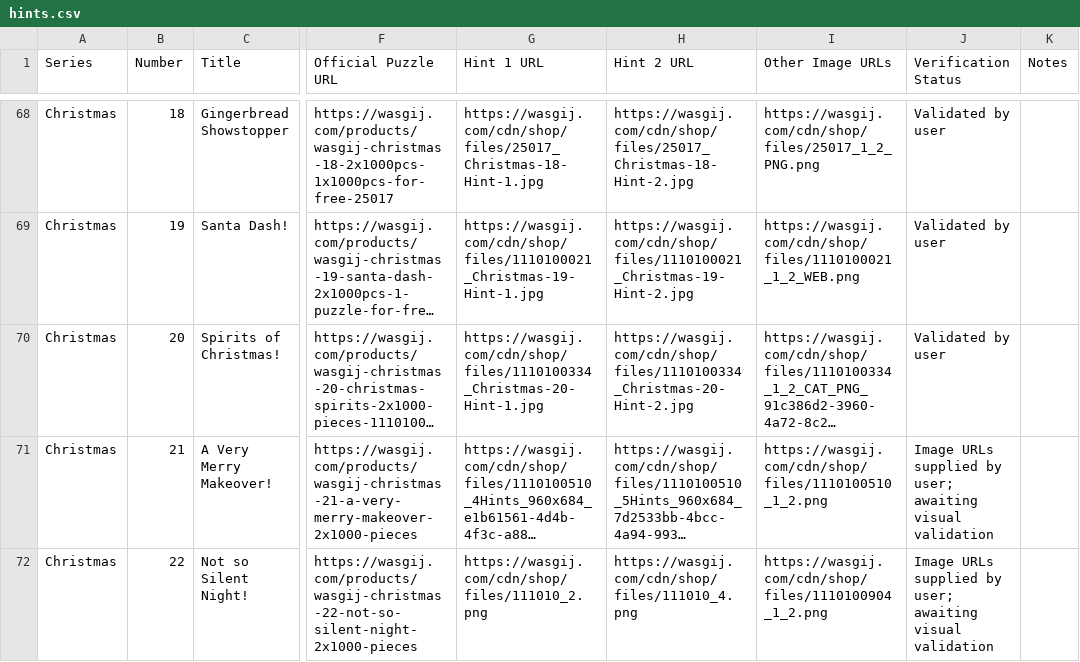
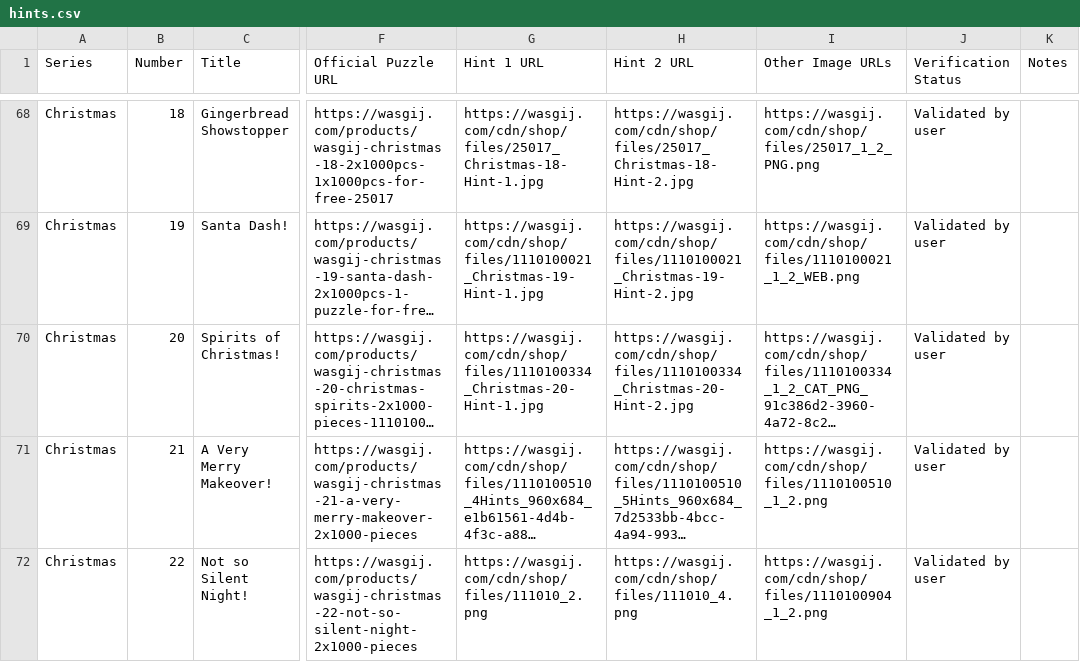
Before and after one commit to Matt-Owen-81/wasgij, a CSV file: hints.csv, drawn as a sheet; only a part is shown, gaps mark what is left out; long unchanged cells end in …; the diff names each change by its address in the sheet, - before the commit and + after, or states it on an @@ line.

Commit message:
Mark Christmas 21–22 validated; complete Christmas hints review

```diff
--- a/hints.csv
+++ b/hints.csv
-J71:J72 (Verification Status): Image URLs supplied by user; awaiting visual validation
+J71:J72 (Verification Status): Validated by user
```
